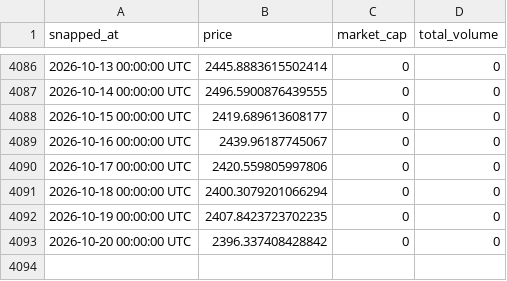
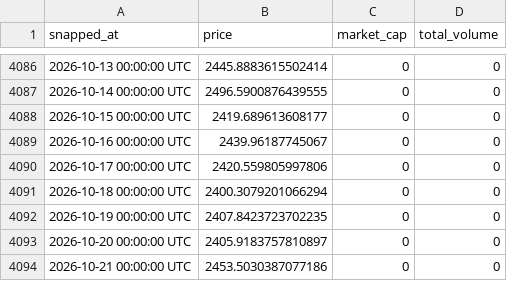
Before and after one commit to kittycapital/crypto-history, a CSV file: data/ethereum.csv, drawn as a sheet; only a part is shown, gaps mark what is left out.

```diff
--- a/data/ethereum.csv
+++ b/data/ethereum.csv
@@ -4092,2 +4092,3 @@ snapped_at,price,market_cap,total_volume
 2026-10-19 00:00:00 UTC,2407.8423723702235,0,0
-2026-10-20 00:00:00 UTC,2396.337408428842,0,0
+2026-10-20 00:00:00 UTC,2405.9183757810897,0,0
+2026-10-21 00:00:00 UTC,2453.5030387077186,0,0
```
Also changed, not shown: data/bitcoin.csv, data/bnb.csv, 2 other files.
